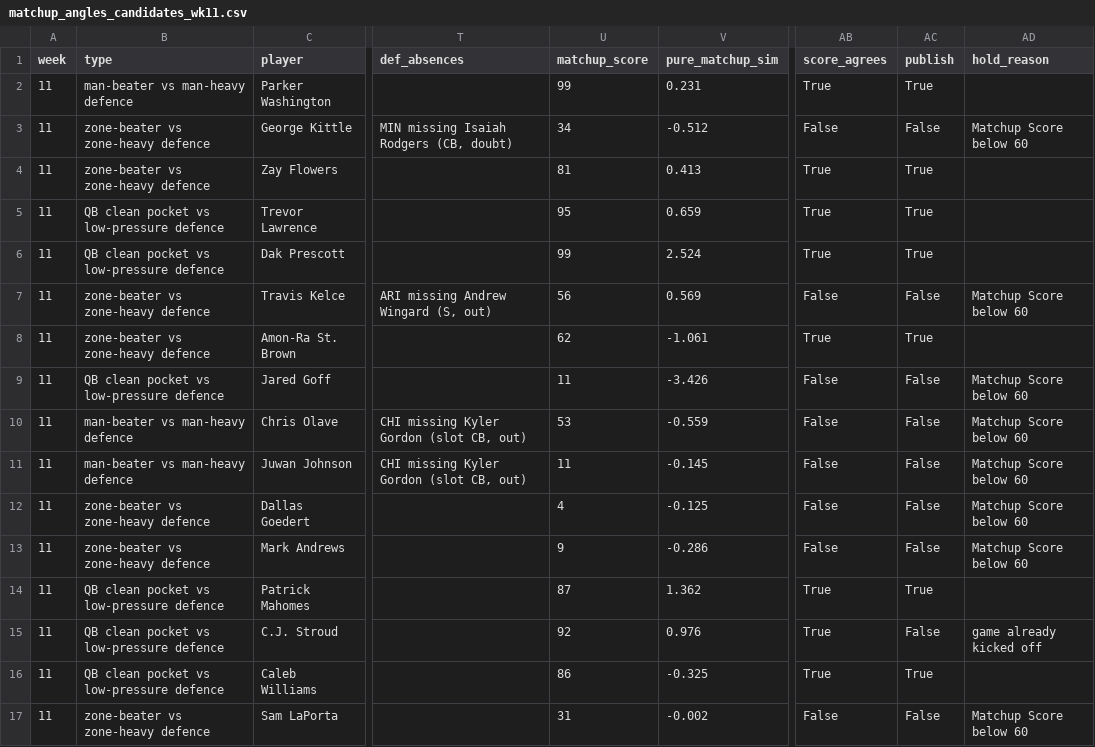
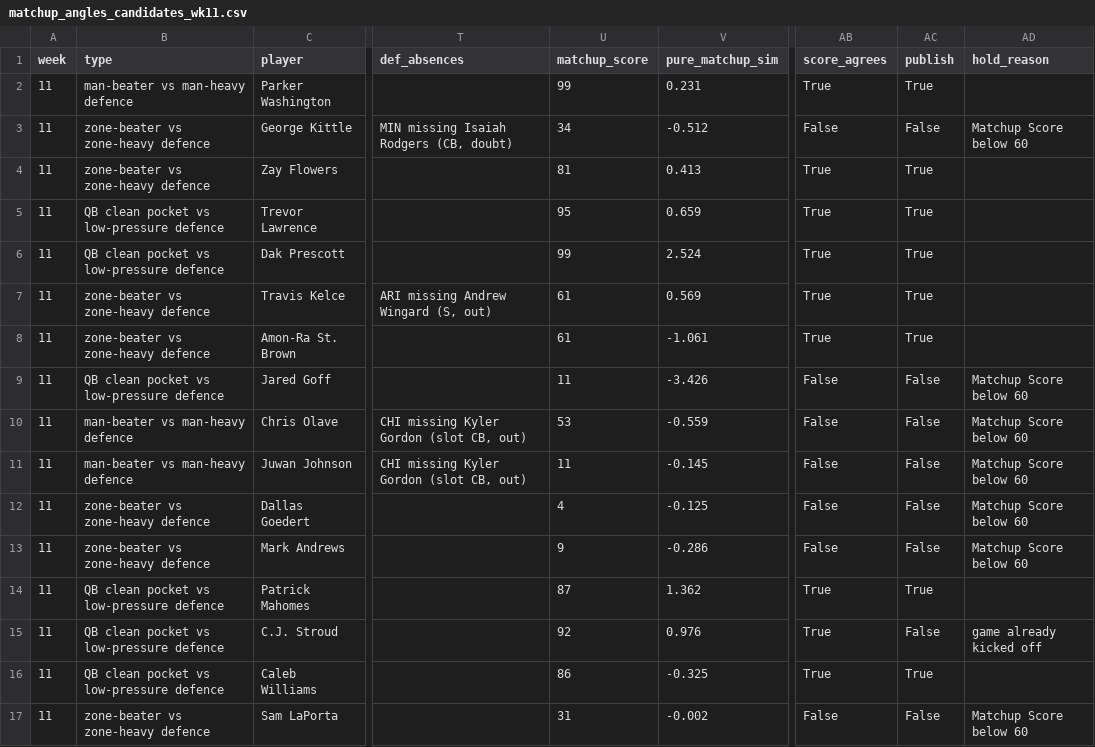
Before and after one commit to dhanani1/dwain-coverage-data, a CSV file: matchup_angles_candidates_wk11.csv, drawn as a sheet; only a part is shown, gaps mark what is left out; the diff names each change by its address in the sheet, - before the commit and + after, or states it on an @@ line.

```diff
--- a/matchup_angles_candidates_wk11.csv
+++ b/matchup_angles_candidates_wk11.csv
-U7 (matchup_score): 56
+U7 (matchup_score): 61
-AB7 (score_agrees): False
+AB7 (score_agrees): True
-AC7 (publish): False
+AC7 (publish): True
-AD7 (hold_reason): Matchup Score below 60
+AD7 (hold_reason): (empty)
-U8 (matchup_score): 62
+U8 (matchup_score): 61
```
Also changed, not shown: matchup_angles_wk11.csv, t2_fp.csv, 4 other files.
